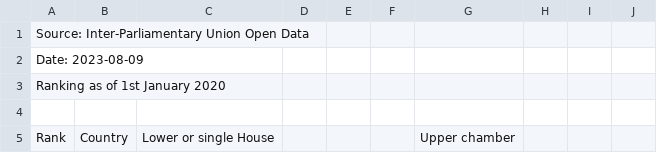
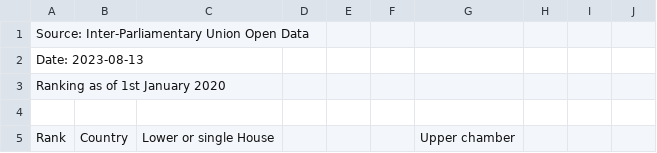
Before and after one commit to fsolt/gender_equality, a CSV file: paper/descriptive_representation/data-raw/parline2019.csv, drawn as a sheet; only a part is shown.

```diff
--- a/paper/descriptive_representation/data-raw/parline2019.csv
+++ b/paper/descriptive_representation/data-raw/parline2019.csv
@@ -1,3 +1,3 @@
 "Source: Inter-Parliamentary Union Open Data","","","","","","","","",""
-"Date: 2023-08-09","","","","","","","","",""
+"Date: 2023-08-13","","","","","","","","",""
 "Ranking as of 1st January 2020","","","","","","","","",""
```
Also changed, not shown: paper/descriptive_representation/data-raw/parline2020.csv, paper/descriptive_representation/data-raw/parline2021.csv, 2 other files.
